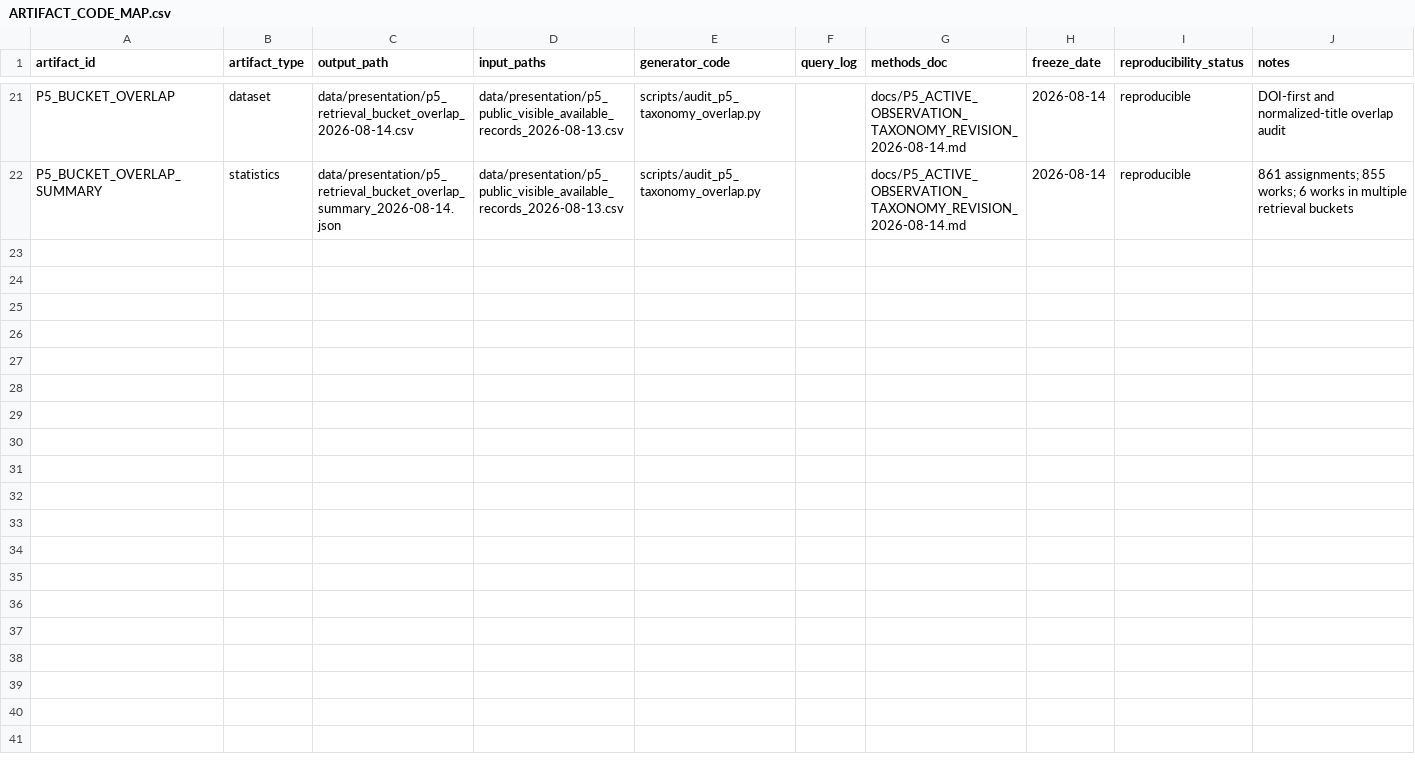
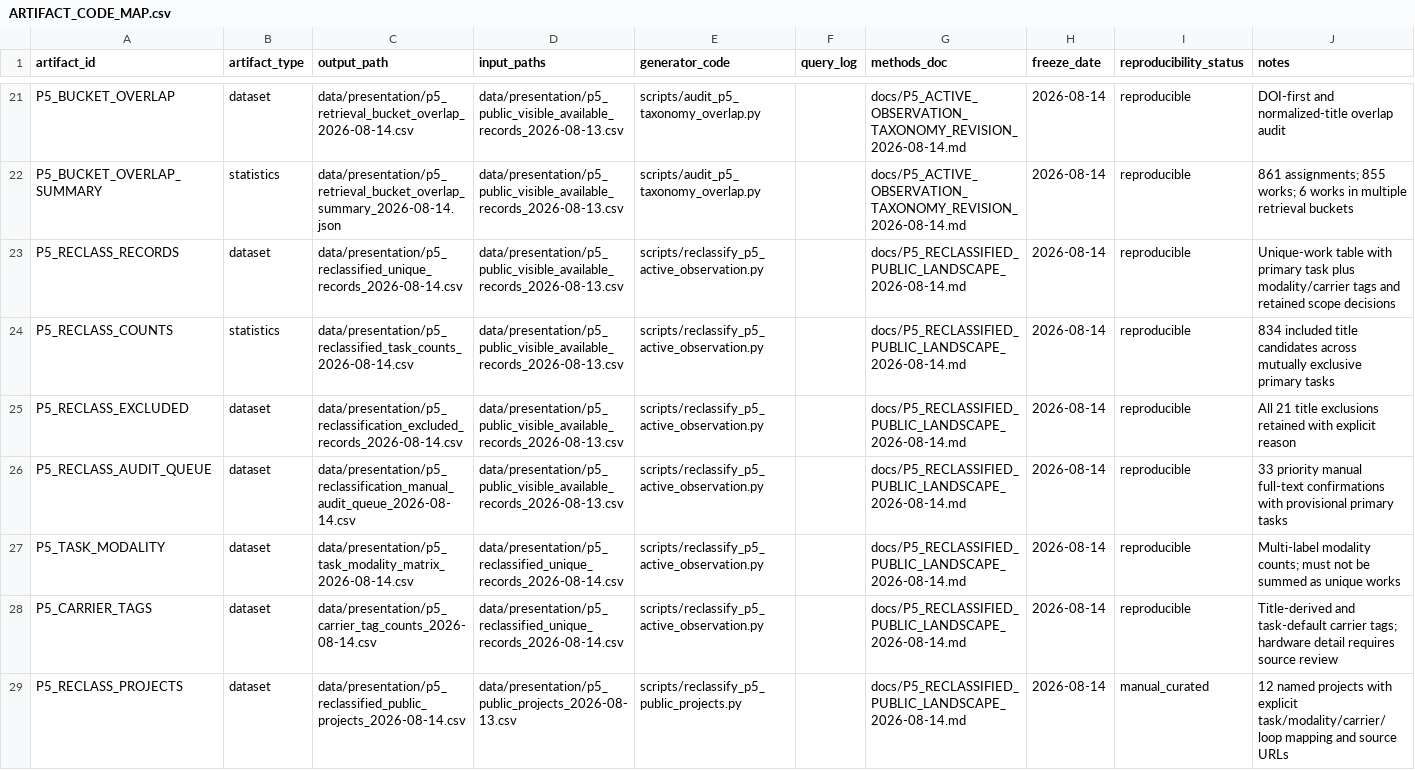
Before and after one commit to undefinted/Awesome-Embodied-Diagnostics, a CSV file: provenance/ARTIFACT_CODE_MAP.csv, drawn as a sheet; only a part is shown, gaps mark what is left out; the diff covers the shown part only; the diff names each change by its address in the sheet, - before the commit and + after, or states it on an @@ line.

Commit message:
Reclassify P5 active-observation evidence

```diff
--- a/provenance/ARTIFACT_CODE_MAP.csv
+++ b/provenance/ARTIFACT_CODE_MAP.csv
+row 23: P5_RECLASS_RECORDS | dataset | data/presentation/p5_reclassified_unique_records_2026-08-14.csv | data/presentation/p5_public_visible_available_records_2026-08-13.csv | scripts/reclassify_p5_active_observation.py |  | docs/P5_RECLASSIFIED_PUBLIC_LANDSCAPE_2026-08-14.md | 2026-08-14 | reproducible | Unique-work table with primary task plus modality/carrier tags and retained scope decisions
+row 24: P5_RECLASS_COUNTS | statistics | data/presentation/p5_reclassified_task_counts_2026-08-14.csv | data/presentation/p5_public_visible_available_records_2026-08-13.csv | scripts/reclassify_p5_active_observation.py |  | docs/P5_RECLASSIFIED_PUBLIC_LANDSCAPE_2026-08-14.md | 2026-08-14 | reproducible | 834 included title candidates across mutually exclusive primary tasks
+row 25: P5_RECLASS_EXCLUDED | dataset | data/presentation/p5_reclassification_excluded_records_2026-08-14.csv | data/presentation/p5_public_visible_available_records_2026-08-13.csv | scripts/reclassify_p5_active_observation.py |  | docs/P5_RECLASSIFIED_PUBLIC_LANDSCAPE_2026-08-14.md | 2026-08-14 | reproducible | All 21 title exclusions retained with explicit reason
+row 26: P5_RECLASS_AUDIT_QUEUE | dataset | data/presentation/p5_reclassification_manual_audit_queue_2026-08-14.csv | data/presentation/p5_public_visible_available_records_2026-08-13.csv | scripts/reclassify_p5_active_observation.py |  | docs/P5_RECLASSIFIED_PUBLIC_LANDSCAPE_2026-08-14.md | 2026-08-14 | reproducible | 33 priority manual full-text confirmations with provisional primary tasks
+row 27: P5_TASK_MODALITY | dataset | data/presentation/p5_task_modality_matrix_2026-08-14.csv | data/presentation/p5_reclassified_unique_records_2026-08-14.csv | scripts/reclassify_p5_active_observation.py |  | docs/P5_RECLASSIFIED_PUBLIC_LANDSCAPE_2026-08-14.md | 2026-08-14 | reproducible | Multi-label modality counts; must not be summed as unique works
+row 28: P5_CARRIER_TAGS | dataset | data/presentation/p5_carrier_tag_counts_2026-08-14.csv | data/presentation/p5_reclassified_unique_records_2026-08-14.csv | scripts/reclassify_p5_active_observation.py |  | docs/P5_RECLASSIFIED_PUBLIC_LANDSCAPE_2026-08-14.md | 2026-08-14 | reproducible | Title-derived and task-default carrier tags; hardware detail requires source review
+row 29: P5_RECLASS_PROJECTS | dataset | data/presentation/p5_reclassified_public_projects_2026-08-14.csv | data/presentation/p5_public_projects_2026-08-13.csv | scripts/reclassify_p5_public_projects.py |  | docs/P5_RECLASSIFIED_PUBLIC_LANDSCAPE_2026-08-14.md | 2026-08-14 | manual_curated | 12 named projects with explicit task/modality/carrier/loop mapping and source URLs
```
Also changed, not shown: 7 added rows elsewhere in this file, 24 other files.
